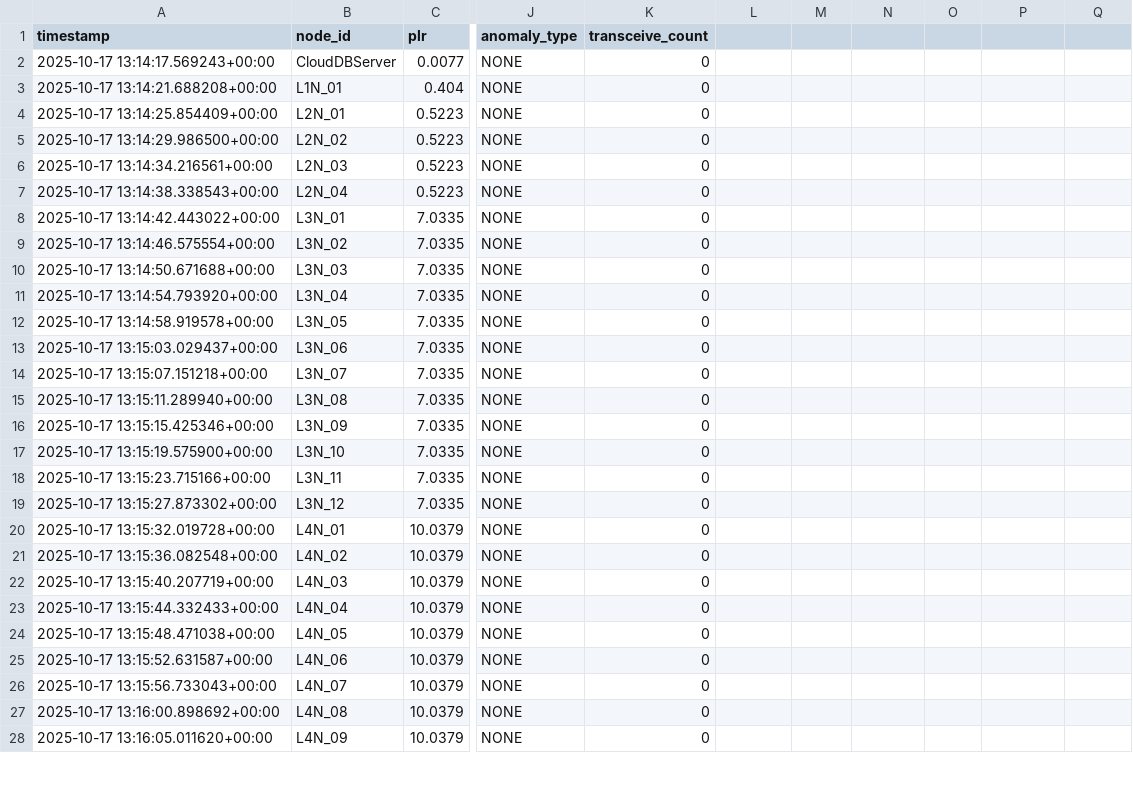
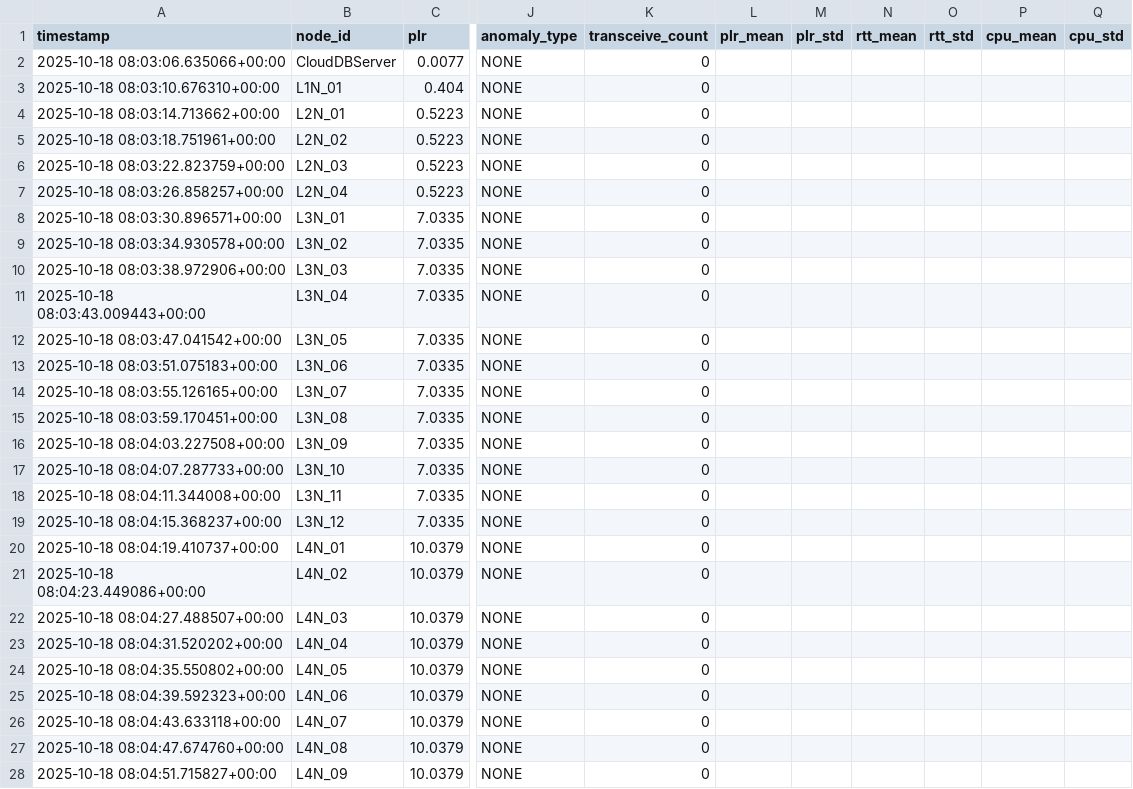
Before and after one commit to imosudi/dynamic-node-health-simulation, a CSV file: data/node_metrics_with_transceive.csv, drawn as a sheet; only a part is shown, gaps mark what is left out; the diff covers the shown part only; the diff names each change by its address in the sheet, - before the commit and + after, or states it on an @@ line.

```diff
--- a/data/node_metrics_with_transceive.csv
+++ b/data/node_metrics_with_transceive.csv
-L1: (empty)
+L1: plr_mean
-M1: (empty)
+M1: plr_std
-N1: (empty)
+N1: rtt_mean
-O1: (empty)
+O1: rtt_std
-P1: (empty)
+P1: cpu_mean
-Q1: (empty)
+Q1: cpu_std
-A2 (timestamp): 2025-10-17 13:14:17.569243+00:00
+A2 (timestamp): 2025-10-18 08:03:06.635066+00:00
-A3 (timestamp): 2025-10-17 13:14:21.688208+00:00
+A3 (timestamp): 2025-10-18 08:03:10.676310+00:00
-A4 (timestamp): 2025-10-17 13:14:25.854409+00:00
+A4 (timestamp): 2025-10-18 08:03:14.713662+00:00
-A5 (timestamp): 2025-10-17 13:14:29.986500+00:00
+A5 (timestamp): 2025-10-18 08:03:18.751961+00:00
-A6 (timestamp): 2025-10-17 13:14:34.216561+00:00
+A6 (timestamp): 2025-10-18 08:03:22.823759+00:00
-A7 (timestamp): 2025-10-17 13:14:38.338543+00:00
+A7 (timestamp): 2025-10-18 08:03:26.858257+00:00
-A8 (timestamp): 2025-10-17 13:14:42.443022+00:00
+A8 (timestamp): 2025-10-18 08:03:30.896571+00:00
-A9 (timestamp): 2025-10-17 13:14:46.575554+00:00
+A9 (timestamp): 2025-10-18 08:03:34.930578+00:00
-A10 (timestamp): 2025-10-17 13:14:50.671688+00:00
+A10 (timestamp): 2025-10-18 08:03:38.972906+00:00
-A11 (timestamp): 2025-10-17 13:14:54.793920+00:00
+A11 (timestamp): 2025-10-18 08:03:43.009443+00:00
-A12 (timestamp): 2025-10-17 13:14:58.919578+00:00
+A12 (timestamp): 2025-10-18 08:03:47.041542+00:00
-A13 (timestamp): 2025-10-17 13:15:03.029437+00:00
+A13 (timestamp): 2025-10-18 08:03:51.075183+00:00
-A14 (timestamp): 2025-10-17 13:15:07.151218+00:00
+A14 (timestamp): 2025-10-18 08:03:55.126165+00:00
-A15 (timestamp): 2025-10-17 13:15:11.289940+00:00
+A15 (timestamp): 2025-10-18 08:03:59.170451+00:00
-A16 (timestamp): 2025-10-17 13:15:15.425346+00:00
+A16 (timestamp): 2025-10-18 08:04:03.227508+00:00
-A17 (timestamp): 2025-10-17 13:15:19.575900+00:00
+A17 (timestamp): 2025-10-18 08:04:07.287733+00:00
-A18 (timestamp): 2025-10-17 13:15:23.715166+00:00
+A18 (timestamp): 2025-10-18 08:04:11.344008+00:00
-A19 (timestamp): 2025-10-17 13:15:27.873302+00:00
+A19 (timestamp): 2025-10-18 08:04:15.368237+00:00
-A20 (timestamp): 2025-10-17 13:15:32.019728+00:00
+A20 (timestamp): 2025-10-18 08:04:19.410737+00:00
-A21 (timestamp): 2025-10-17 13:15:36.082548+00:00
+A21 (timestamp): 2025-10-18 08:04:23.449086+00:00
-A22 (timestamp): 2025-10-17 13:15:40.207719+00:00
+A22 (timestamp): 2025-10-18 08:04:27.488507+00:00
-A23 (timestamp): 2025-10-17 13:15:44.332433+00:00
+A23 (timestamp): 2025-10-18 08:04:31.520202+00:00
-A24 (timestamp): 2025-10-17 13:15:48.471038+00:00
+A24 (timestamp): 2025-10-18 08:04:35.550802+00:00
-A25 (timestamp): 2025-10-17 13:15:52.631587+00:00
+A25 (timestamp): 2025-10-18 08:04:39.592323+00:00
-A26 (timestamp): 2025-10-17 13:15:56.733043+00:00
+A26 (timestamp): 2025-10-18 08:04:43.633118+00:00
-A27 (timestamp): 2025-10-17 13:16:00.898692+00:00
+A27 (timestamp): 2025-10-18 08:04:47.674760+00:00
-A28 (timestamp): 2025-10-17 13:16:05.011620+00:00
+A28 (timestamp): 2025-10-18 08:04:51.715827+00:00
```
Also changed, not shown: 27 edited cells elsewhere in this file, data/node_metrics.csv, 7 other files.
